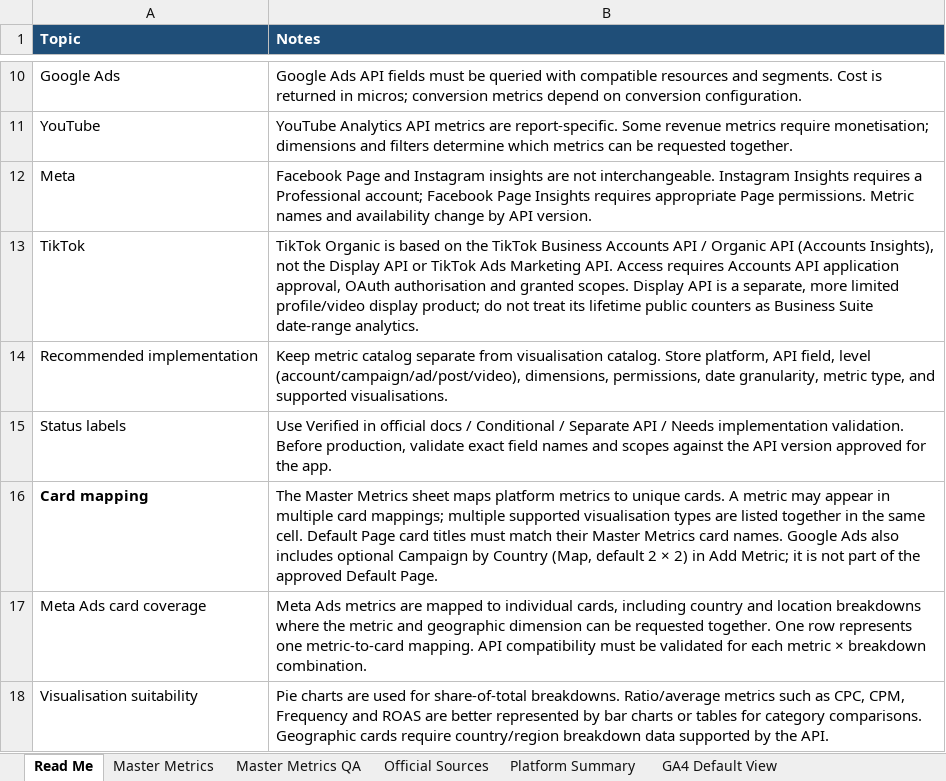
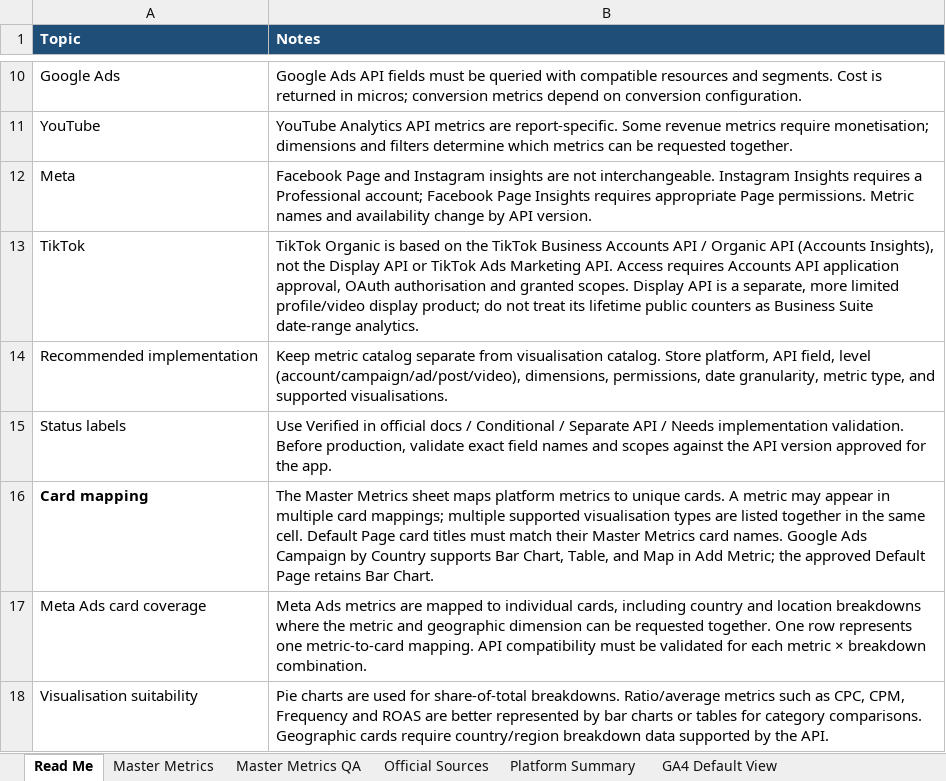
Before and after one commit to arystahendrick1-coder/getoneanalytics-card-playground, an Excel workbook: GetOneAnalytics_Master_Metrics_QA_Reviewed_v3.xlsx, sheet Read Me, drawn as a sheet; only a part is shown, gaps mark what is left out; values as stored, in another font and other column widths than the file's, no borders; the diff names each change by its address in the sheet, - before the commit and + after, or states it on an @@ line.

```diff
--- a/GetOneAnalytics_Master_Metrics_QA_Reviewed_v3.xlsx (sheet Read Me)
+++ b/GetOneAnalytics_Master_Metrics_QA_Reviewed_v3.xlsx (sheet Read Me)
-B16 (Notes): …Google Ads also includes optional Campaign by Country (Map, default 2 × 2) in Add Metric; it is not part of the approved Default Page.
+B16 (Notes): …Google Ads Campaign by Country supports Bar Chart, Table, and Map in Add Metric; the approved Default Page retains Bar Chart.
```
Also changed, not shown: sheet Master Metrics QA, sheet Master Metrics.
